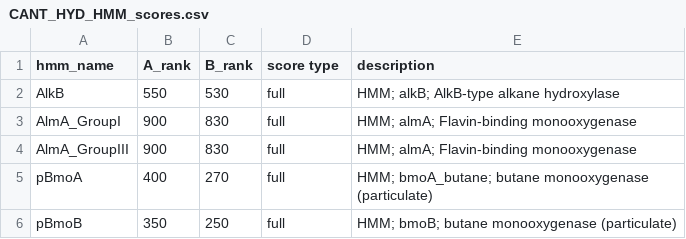
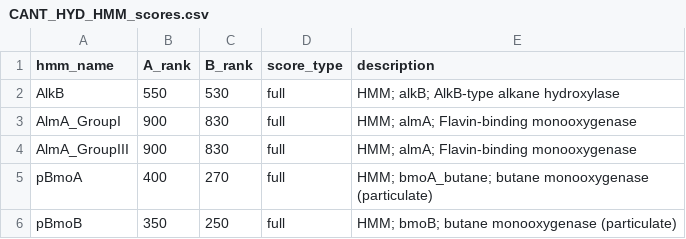
Before and after one commit to BioRRW/DRAM2, a CSV file: dram2/db_kits/cant_hyd_kit/data/CANT_HYD_HMM_scores.csv, drawn as a sheet; only a part is shown.

```diff
--- a/dram2/db_kits/cant_hyd_kit/data/CANT_HYD_HMM_scores.csv
+++ b/dram2/db_kits/cant_hyd_kit/data/CANT_HYD_HMM_scores.csv
@@ -1,2 +1,2 @@
-hmm_name,A_rank,B_rank,score type,description
+hmm_name,A_rank,B_rank,score_type,description
 AlkB,550,530,full,HMM; alkB; AlkB-type alkane hydroxylase
```
Also changed, not shown: 14 other files.
